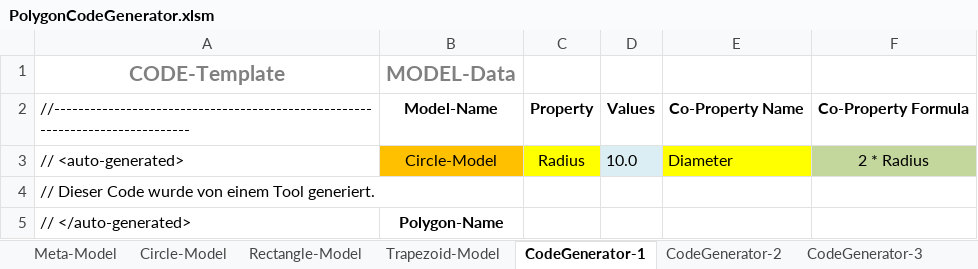
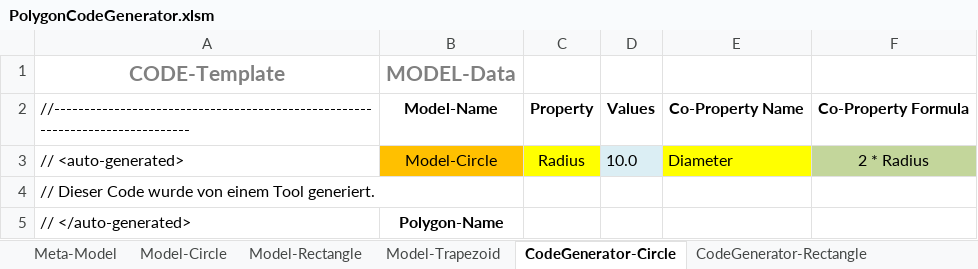
Before and after one commit to mdobro1/AgileCodeGeneration, an Excel workbook: AgileCodeGen/PolygonCodeGenerator.xlsm, sheet CodeGenerator-Circle, drawn as a sheet; only a part is shown; values as stored, in another font and other column widths than the file's, no borders; the diff names each change by its address in the sheet, - before the commit and + after, or states it on an @@ line.

```diff
--- a/AgileCodeGen/PolygonCodeGenerator.xlsm (sheet CodeGenerator-Circle)
+++ b/AgileCodeGen/PolygonCodeGenerator.xlsm (sheet CodeGenerator-Circle)
-sheet tab: Circle-Model
+sheet tab: Model-Circle
-sheet tab: Rectangle-Model
+sheet tab: Model-Rectangle
-sheet tab: Trapezoid-Model
+sheet tab: Model-Trapezoid
-sheet tab: CodeGenerator-1
+sheet tab: CodeGenerator-Circle
-sheet tab: CodeGenerator-2
+sheet tab: CodeGenerator-Rectangle
-B3 (MODEL-Data): Circle-Model
+B3 (MODEL-Data): Model-Circle
```
Also changed, not shown: sheet Models-Names, sheet CodeGenerator-Rectangle, sheet CodeGenerator-Trapezoid, other sheet tabs.
